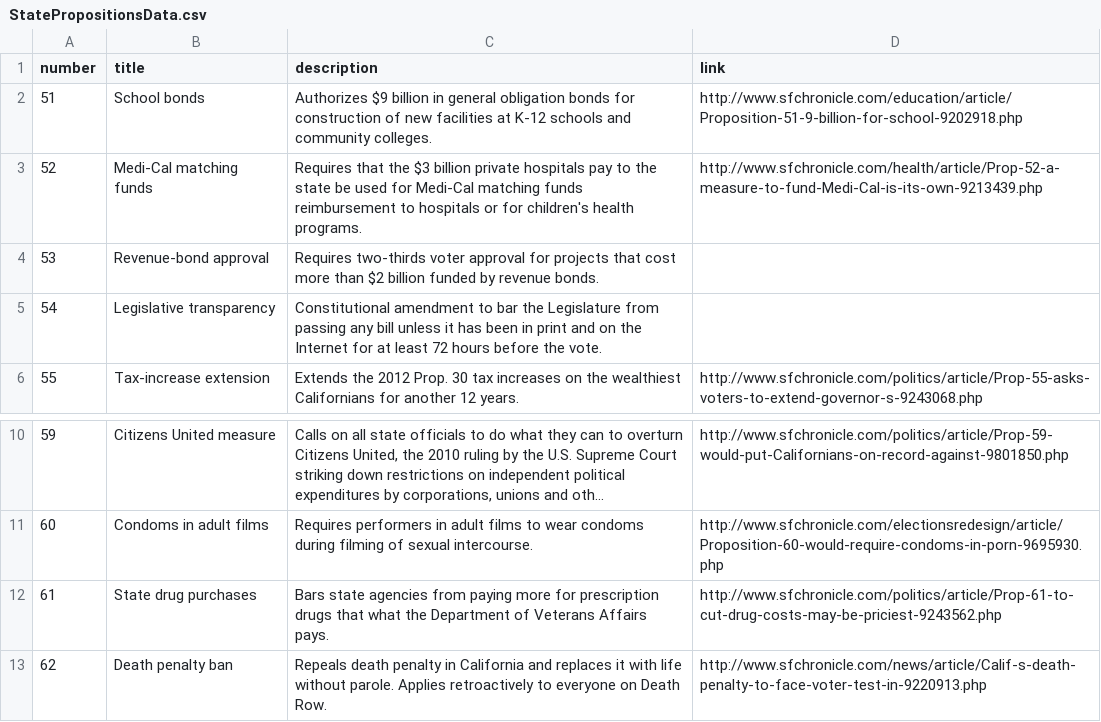
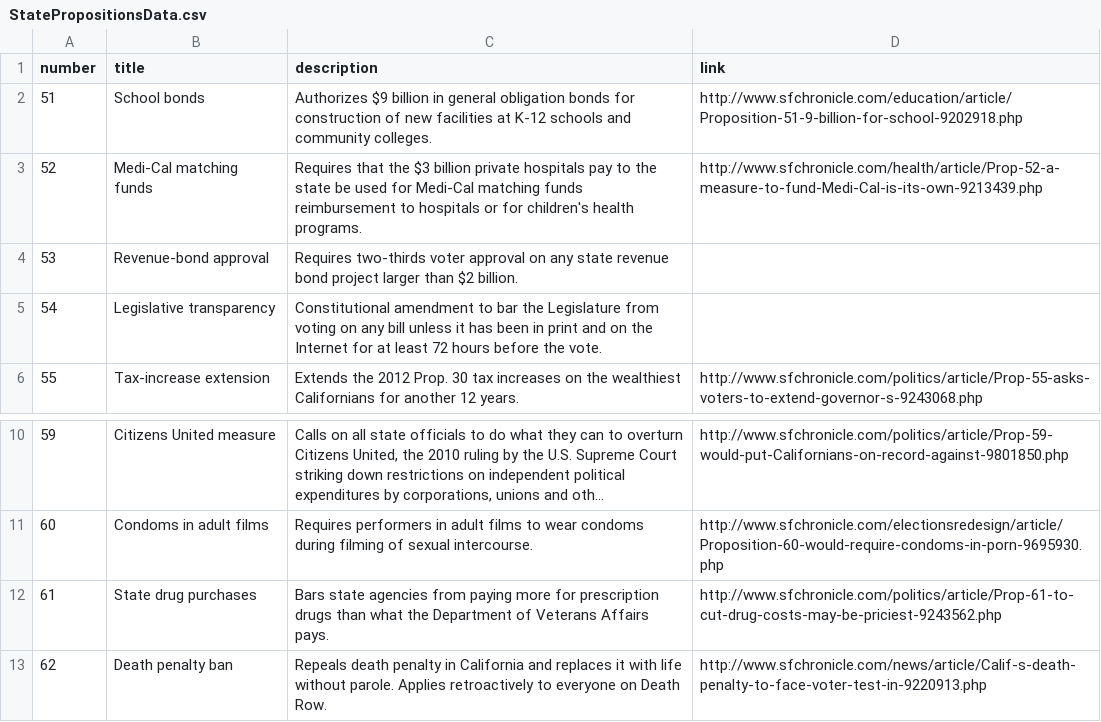
Before and after one commit to sfchronicle/election2016, a CSV file: data/StatePropositionsData.csv, drawn as a sheet; only a part is shown, gaps mark what is left out; long unchanged cells end in ….

Commit message:
fixed typos via rich

```diff
--- a/data/StatePropositionsData.csv
+++ b/data/StatePropositionsData.csv
@@ -3,4 +3,4 @@ number,title,description,link
 52,Medi-Cal matching funds,Requires that the $3 billion private hospitals pay to the state be used for Medi-Cal matching funds reimbursement to hospitals or for children's health programs.,http://www.sfchronicle.com/health/article/Prop-52-a-measure-to-fund-Medi-Cal-is-its-own-9213439.php
-53,Revenue-bond approval,Requires two-thirds voter approval for projects that cost more than $2 billion funded by revenue bonds.,
-54,Legislative transparency,Constitutional amendment to bar the Legislature from passing any bill unless it has been in print and on the Internet for at least 72 hours before the vote.,
+53,Revenue-bond approval,Requires two-thirds voter approval on any state revenue bond project larger than $2 billion.,
+54,Legislative transparency,Constitutional amendment to bar the Legislature from voting on any bill unless it has been in print and on the Internet for at least 72 hours before the vote.,
 55,Tax-increase extension,Extends the 2012 Prop. 30 tax increases on the wealthiest Californians for another 12 years.,http://www.sfchronicle.com/politics/article/Prop-55-asks-voters-to-extend-governor-s-9243068.php
@@ -11,3 +11,3 @@ number,title,description,link
 60,Condoms in adult films,Requires performers in adult films to wear condoms during filming of sexual intercourse.,http://www.sfchronicle.com/electionsredesign/article/Proposition-60-would-require-condoms-in-porn-9695930.php
-61,State drug purchases,Bars state agencies from paying more for prescription drugs that what the Department of Veterans Affairs pays.,http://www.sfchronicle.com/politics/article/Prop-61-to-cut-drug-costs-may-be-priciest-9243562.php
+61,State drug purchases,Bars state agencies from paying more for prescription drugs than what the Department of Veterans Affairs pays.,http://www.sfchronicle.com/politics/article/Prop-61-to-cut-drug-costs-may-be-priciest-9243562.php
 62,Death penalty ban,Repeals death penalty in California and replaces it with life without parole. Applies retroactively to everyone on Death Row.,http://www.sfchronicle.com/news/article/Calif-s-death-penalty-to-face-voter-test-in-9220913.php
```
Also changed, not shown: 1 other file.
